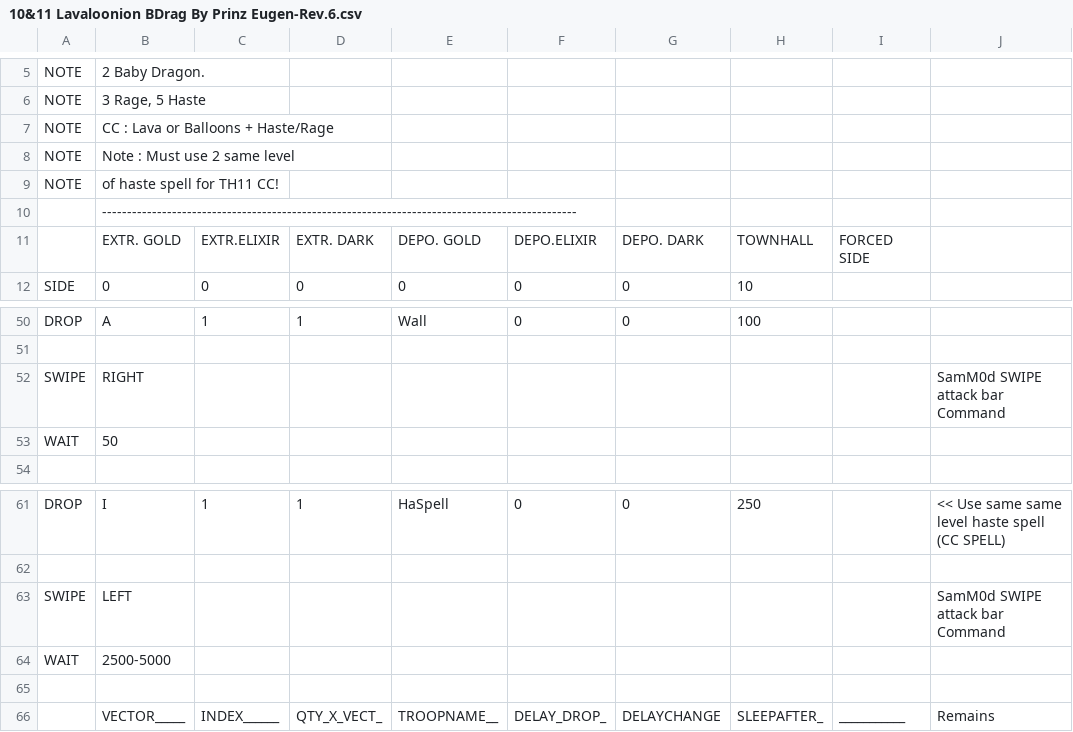
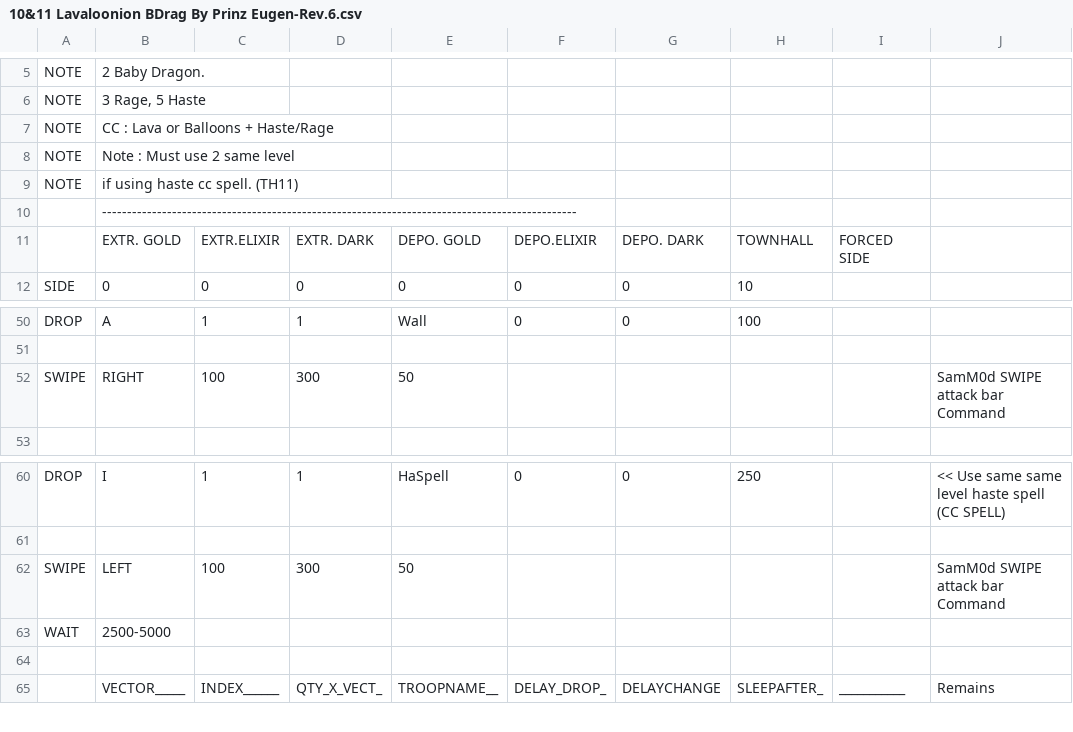
Before and after one commit to Aras1361/MyBot7.2.4, a CSV file: CSV/Attack/10&11 Lavaloonion BDrag By Prinz Eugen-Rev.6.csv, drawn as a sheet; only a part is shown, gaps mark what is left out.

```diff
--- a/CSV/Attack/10&11 Lavaloonion BDrag By Prinz Eugen-Rev.6.csv
+++ b/CSV/Attack/10&11 Lavaloonion BDrag By Prinz Eugen-Rev.6.csv
@@ -8,3 +8,3 @@ NOTE  |CC : Lava or Balloons + Haste/Rage
 NOTE  |Note : Must use 2 same level
-NOTE  |       of haste spell for TH11 CC!
+NOTE  |       if using haste cc spell. (TH11)
       |-----------------------------------------------------------------------------------------------|
@@ -51,4 +51,3 @@ DROP  |A          |1          |1          |Wall       |0          |0          |1
 
-SWIPE |RIGHT      |           |           |           |           |           |           |           | SamM0d SWIPE attack bar Command
-WAIT  |50         |           |           |           |           |           |           |           |
+SWIPE |RIGHT      |100        |300        |50         |           |           |           |           | SamM0d SWIPE attack bar Command
 
@@ -62,3 +61,3 @@ DROP  |I          |1          |1          |HaSpell    |0          |0          |2
 
-SWIPE |LEFT       |           |           |           |           |           |           |           | SamM0d SWIPE attack bar Command
+SWIPE |LEFT       |100        |300        |50         |           |           |           |           | SamM0d SWIPE attack bar Command
 WAIT  |2500-5000  |           |           |           |           |           |           |           |
```
Also changed, not shown: CSV/Attack/TH11 Lavaloonion BDrag Rev.4.csv, 7 other files.
